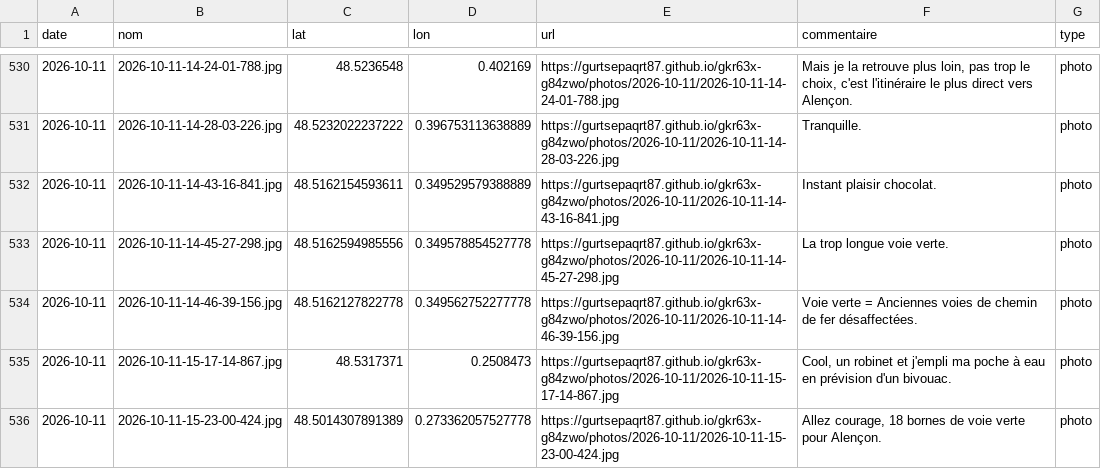
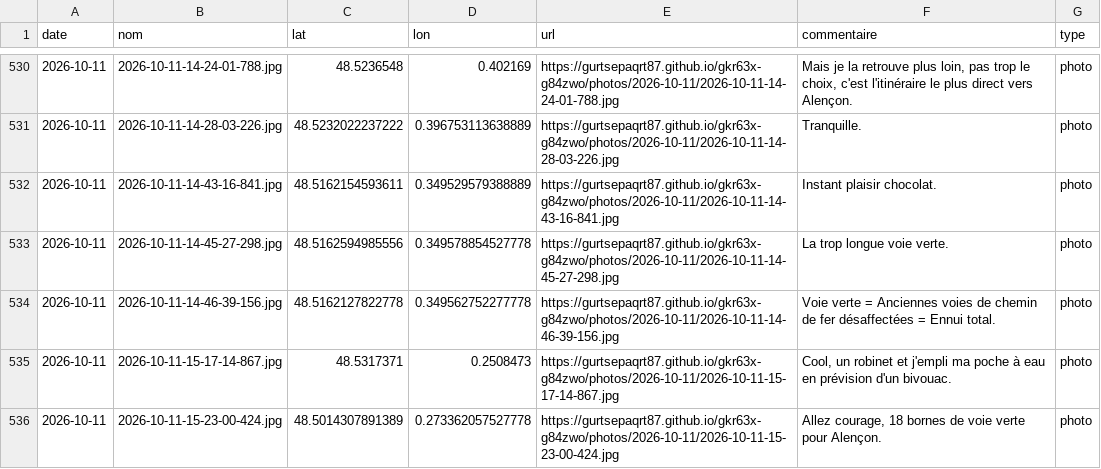
Before and after one commit to gurtsepaqrt87/bivouac, a CSV file: photos.csv, drawn as a sheet; only a part is shown, gaps mark what is left out; the diff names each change by its address in the sheet, - before the commit and + after, or states it on an @@ line.

Commit message:
commentaire 2026-10-11-14-46-39-156 (2026-10-11)

```diff
--- a/photos.csv
+++ b/photos.csv
-F534 (commentaire): …de fer désaffectées.
+F534 (commentaire): …de fer désaffectées = Ennui total.
```
